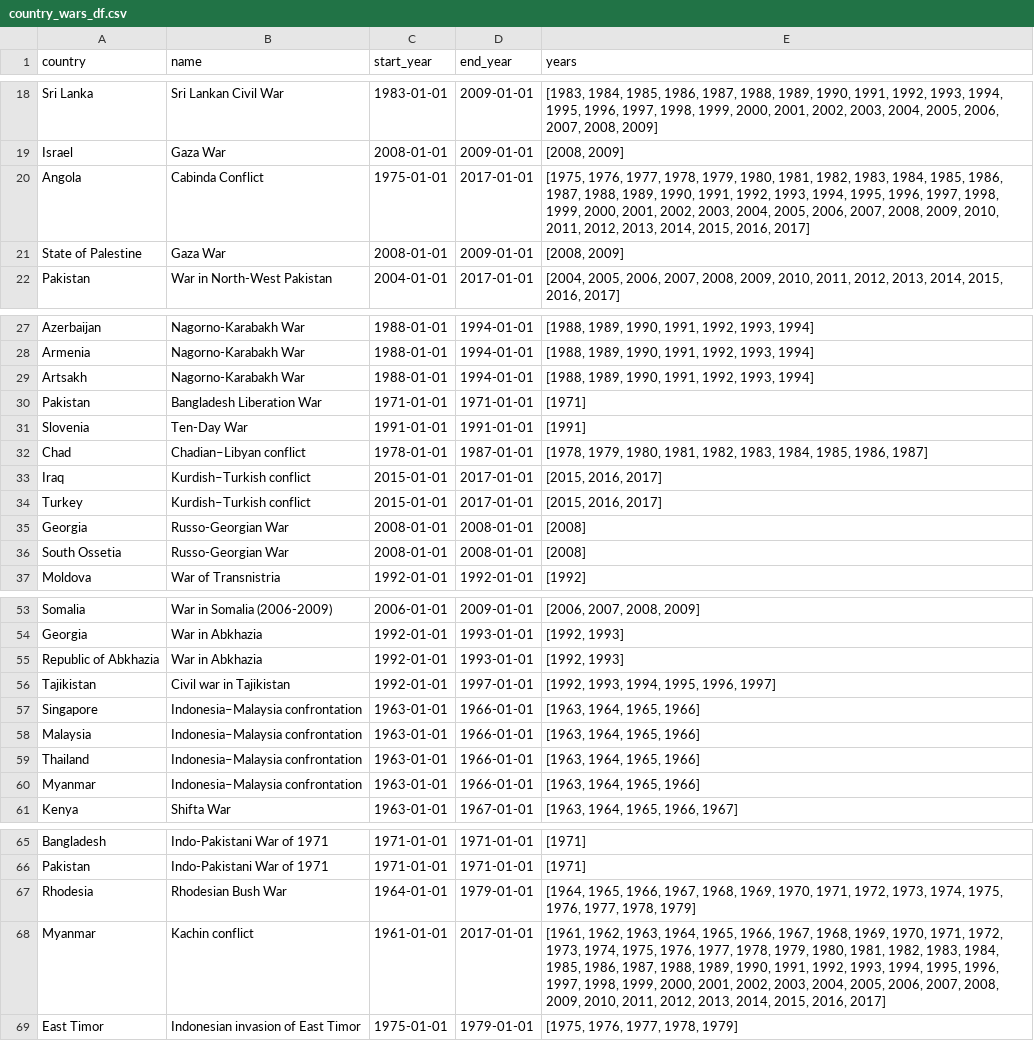
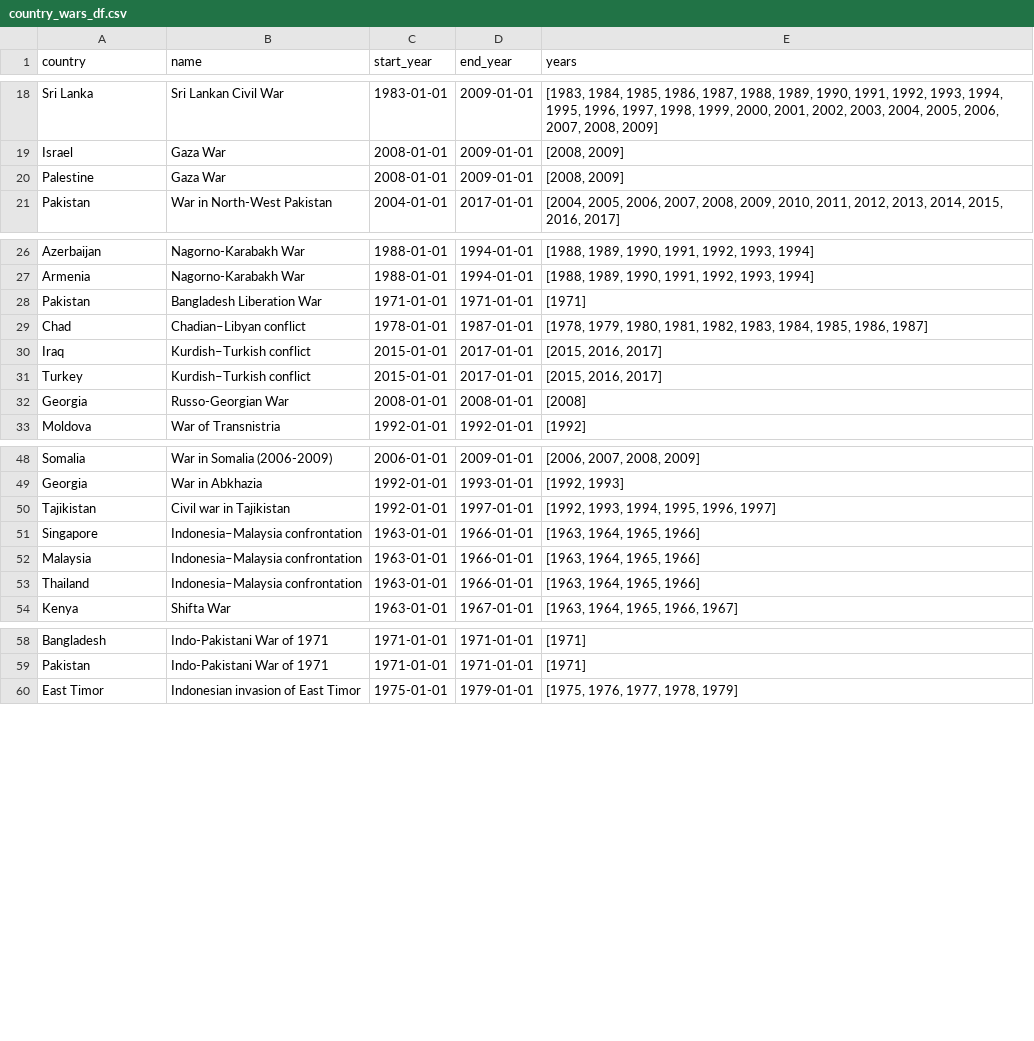
Before and after one commit to pull-fiction/make-crops-not-war, a CSV file: pandas_dfs/country_wars_df.csv, drawn as a sheet; only a part is shown, gaps mark what is left out; the diff covers the shown part only.

Commit message:
Add Beirut population, fix mismatching country names

```diff
--- a/pandas_dfs/country_wars_df.csv
+++ b/pandas_dfs/country_wars_df.csv
@@ -19,4 +19,3 @@ Sri Lanka,Sri Lankan Civil War,1983-01-01,2009-01-01,"[1983, 1984, 1985, 1986, 1
 Israel,Gaza War,2008-01-01,2009-01-01,"[2008, 2009]"
-Angola,Cabinda Conflict,1975-01-01,2017-01-01,"[1975, 1976, 1977, 1978, 1979, 1980, 1981, 1982, 1983, 1984, 1985, 1986, 1987, 1988, 1989, 1990, 1991, 1992, 1993, 1994, 1995, 1996, 1997, 1998, 1999, 2000, 2001, 2002, 2003, 2004, 2005, 2006, 2007, 2008, 2009, 2010, 2011, 2012, 2013, 2014, 2015, 2016, 2017]"
-State of Palestine,Gaza War,2008-01-01,2009-01-01,"[2008, 2009]"
+Palestine,Gaza War,2008-01-01,2009-01-01,"[2008, 2009]"
 Pakistan,War in North-West Pakistan,2004-01-01,2017-01-01,"[2004, 2005, 2006, 2007, 2008, 2009, 2010, 2011, 2012, 2013, 2014, 2015, 2016, 2017]"
@@ -28,5 +27,3 @@ Azerbaijan,Nagorno-Karabakh War,1988-01-01,1994-01-01,"[1988, 1989, 1990, 1991,
 Armenia,Nagorno-Karabakh War,1988-01-01,1994-01-01,"[1988, 1989, 1990, 1991, 1992, 1993, 1994]"
-Artsakh,Nagorno-Karabakh War,1988-01-01,1994-01-01,"[1988, 1989, 1990, 1991, 1992, 1993, 1994]"
 Pakistan,Bangladesh Liberation War,1971-01-01,1971-01-01,[1971]
-Slovenia,Ten-Day War,1991-01-01,1991-01-01,[1991]
 Chad,Chadian–Libyan conflict,1978-01-01,1987-01-01,"[1978, 1979, 1980, 1981, 1982, 1983, 1984, 1985, 1986, 1987]"
@@ -35,3 +32,2 @@ Turkey,Kurdish–Turkish conflict,2015-01-01,2017-01-01,"[2015, 2016, 2017]"
 Georgia,Russo-Georgian War,2008-01-01,2008-01-01,[2008]
-South Ossetia,Russo-Georgian War,2008-01-01,2008-01-01,[2008]
 Moldova,War of Transnistria,1992-01-01,1992-01-01,[1992]
@@ -54,3 +49,2 @@ Somalia,War in Somalia (2006-2009),2006-01-01,2009-01-01,"[2006, 2007, 2008, 200
 Georgia,War in Abkhazia,1992-01-01,1993-01-01,"[1992, 1993]"
-Republic of Abkhazia,War in Abkhazia,1992-01-01,1993-01-01,"[1992, 1993]"
 Tajikistan,Civil war in Tajikistan,1992-01-01,1997-01-01,"[1992, 1993, 1994, 1995, 1996, 1997]"
@@ -59,3 +53,2 @@ Malaysia,Indonesia–Malaysia confrontation,1963-01-01,1966-01-01,"[1963, 1964,
 Thailand,Indonesia–Malaysia confrontation,1963-01-01,1966-01-01,"[1963, 1964, 1965, 1966]"
-Myanmar,Indonesia–Malaysia confrontation,1963-01-01,1966-01-01,"[1963, 1964, 1965, 1966]"
 Kenya,Shifta War,1963-01-01,1967-01-01,"[1963, 1964, 1965, 1966, 1967]"
@@ -66,4 +59,2 @@ Bangladesh,Indo-Pakistani War of 1971,1971-01-01,1971-01-01,[1971]
 Pakistan,Indo-Pakistani War of 1971,1971-01-01,1971-01-01,[1971]
-Rhodesia,Rhodesian Bush War,1964-01-01,1979-01-01,"[1964, 1965, 1966, 1967, 1968, 1969, 1970, 1971, 1972, 1973, 1974, 1975, 1976, 1977, 1978, 1979]"
-Myanmar,Kachin conflict,1961-01-01,2017-01-01,"[1961, 1962, 1963, 1964, 1965, 1966, 1967, 1968, 1969, 1970, 1971, 1972, 1973, 1974, 1975, 1976, 1977, 1978, 1979, 1980, 1981, 1982, 1983, 1984, 1985, 1986, 1987, 1988, 1989, 1990, 1991, 1992, 1993, 1994, 1995, 1996, 1997, 1998, 1999, 2000, 2001, 2002, 2003, 2004, 2005, 2006, 2007, 2008, 2009, 2010, 2011, 2012, 2013, 2014, 2015, 2016, 2017]"
 East Timor,Indonesian invasion of East Timor,1975-01-01,1979-01-01,"[1975, 1976, 1977, 1978, 1979]"
```
Also changed, not shown: 5 removed rows elsewhere in this file, pandas_dfs/years_per_country.csv, 2 other files.
